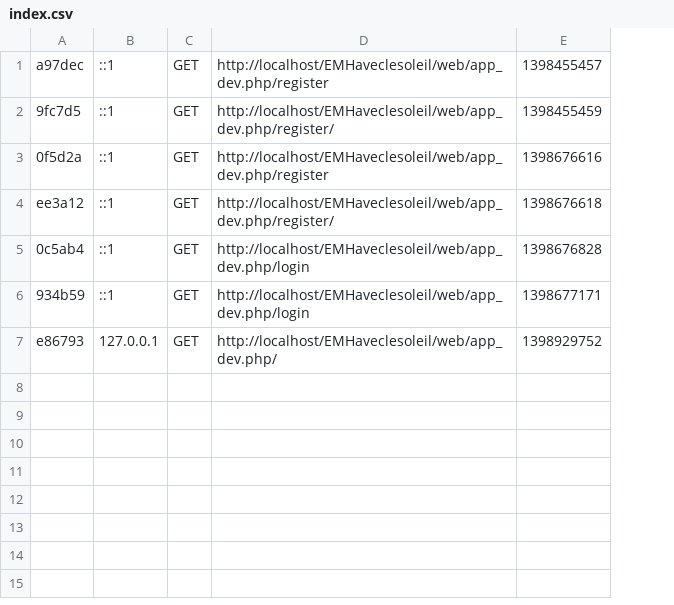
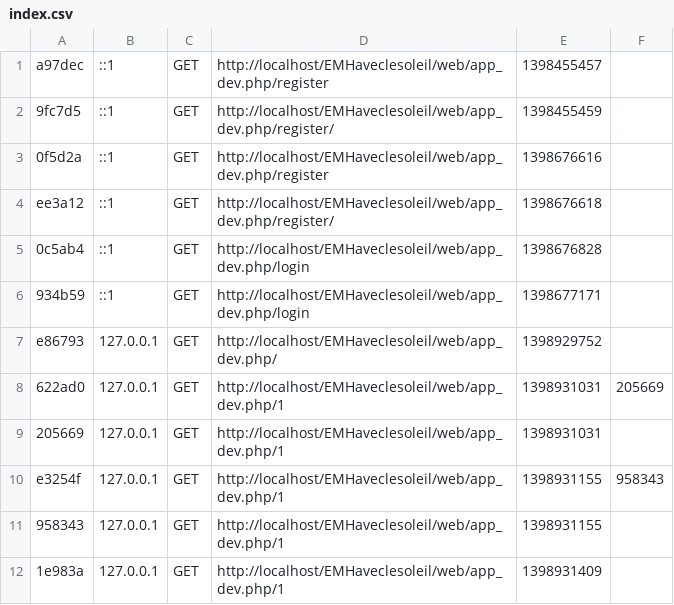
Before and after one commit to elogina/EMHaveclesoleil, a CSV file: app/cache/dev/profiler/index.csv, drawn as a sheet; the diff names each change by its address in the sheet, - before the commit and + after, or states it on an @@ line.

```diff
--- a/app/cache/dev/profiler/index.csv
+++ b/app/cache/dev/profiler/index.csv
+column F, empty
+row 8: 622ad0 | 127.0.0.1 | GET | http://localhost/EMHaveclesoleil/web/app_dev.php/1 | 1398931031 | 205669
+row 9: 205669 | 127.0.0.1 | GET | http://localhost/EMHaveclesoleil/web/app_dev.php/1 | 1398931031
+row 10: e3254f | 127.0.0.1 | GET | http://localhost/EMHaveclesoleil/web/app_dev.php/1 | 1398931155 | 958343
+row 11: 958343 | 127.0.0.1 | GET | http://localhost/EMHaveclesoleil/web/app_dev.php/1 | 1398931155
+row 12: 1e983a | 127.0.0.1 | GET | http://localhost/EMHaveclesoleil/web/app_dev.php/1 | 1398931409
```
Also changed, not shown: 19 other files.
